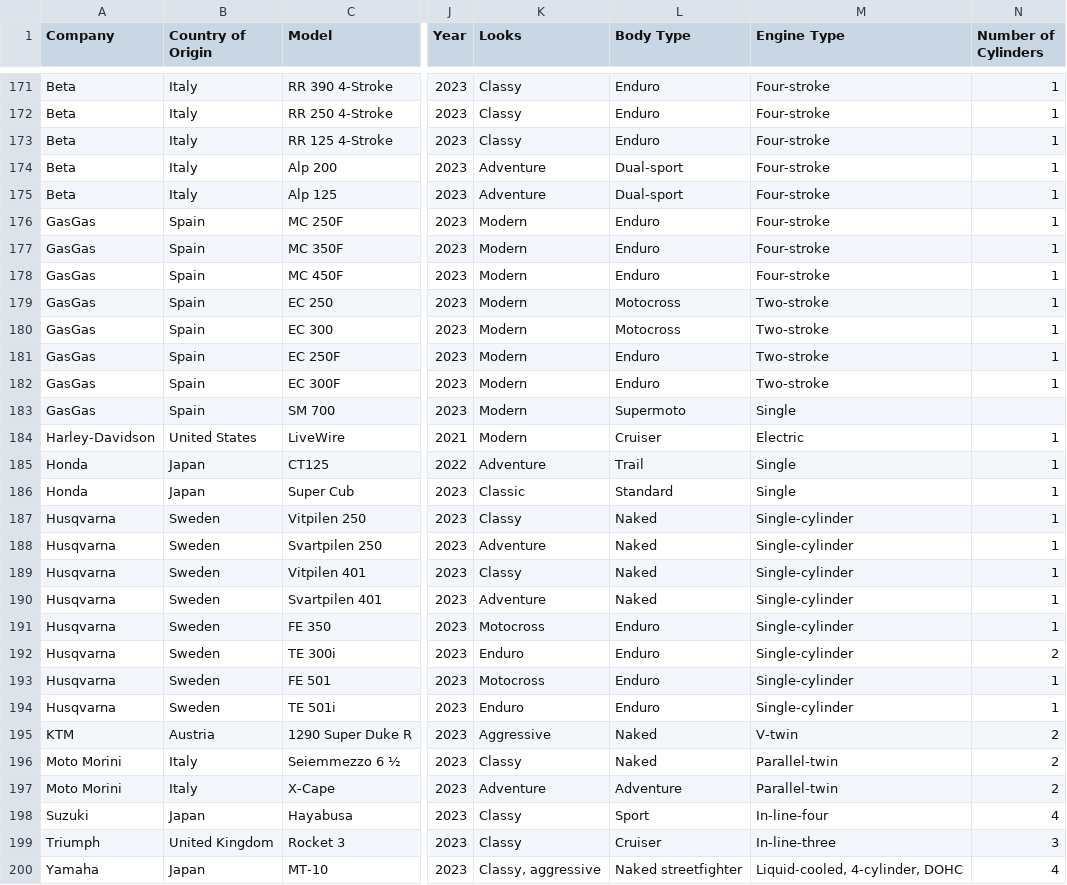
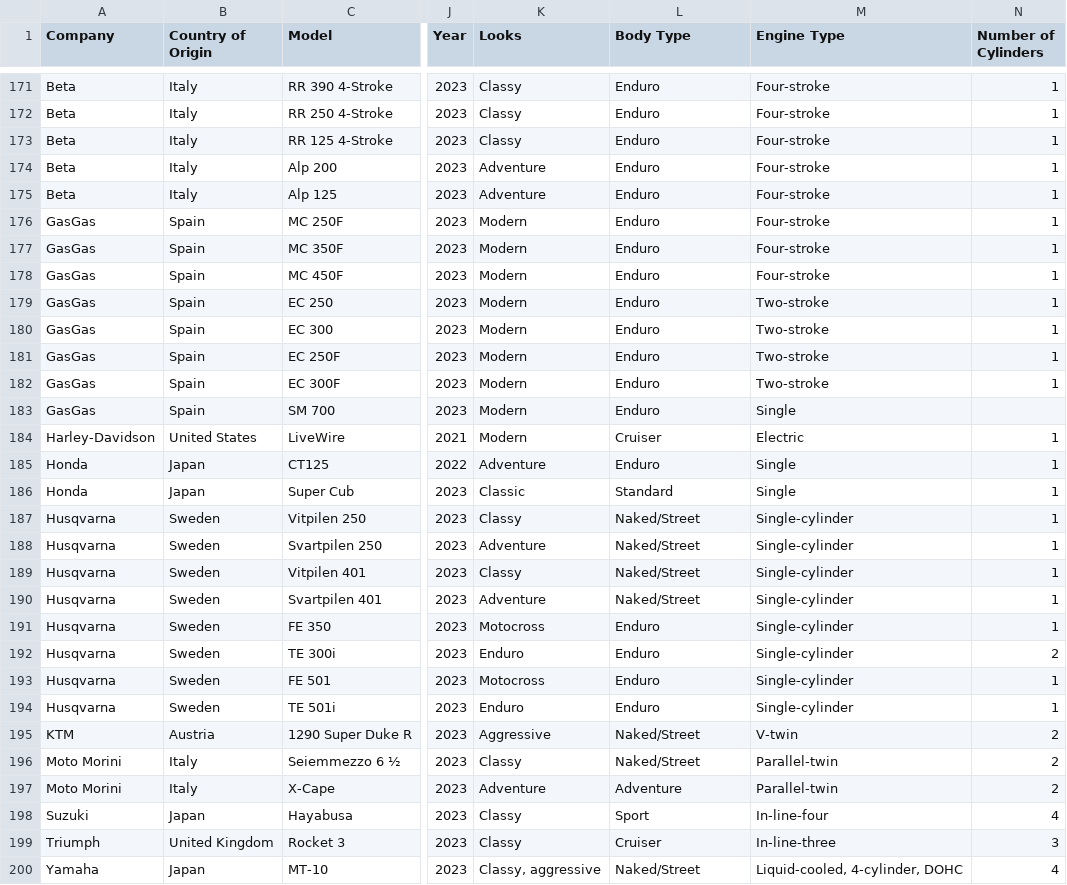
Before and after one commit to Piexgear/mc_match, a CSV file: dataset/motorcycles_clean.csv, drawn as a sheet; only a part is shown, gaps mark what is left out; the diff covers the shown part only; the diff names each change by its address in the sheet, - before the commit and + after, or states it on an @@ line.

Commit message:
Cleaned the data and valuated
also removed a row for requiorments.txt

```diff
--- a/dataset/motorcycles_clean.csv
+++ b/dataset/motorcycles_clean.csv
-L174:L175 (Body Type): Dual-sport
+L174:L175 (Body Type): Enduro
-L179:L180 (Body Type): Motocross
+L179:L180 (Body Type): Enduro
-L183 (Body Type): Supermoto
+L183 (Body Type): Enduro
-L185 (Body Type): Trail
+L185 (Body Type): Enduro
-L187:L190 (Body Type): Naked
+L187:L190 (Body Type): Naked/Street
-L195:L196 (Body Type): Naked
+L195:L196 (Body Type): Naked/Street
-L200 (Body Type): Naked streetfighter
+L200 (Body Type): Naked/Street
```
Also changed, not shown: 178 edited cells elsewhere in this file, 2 other files.
